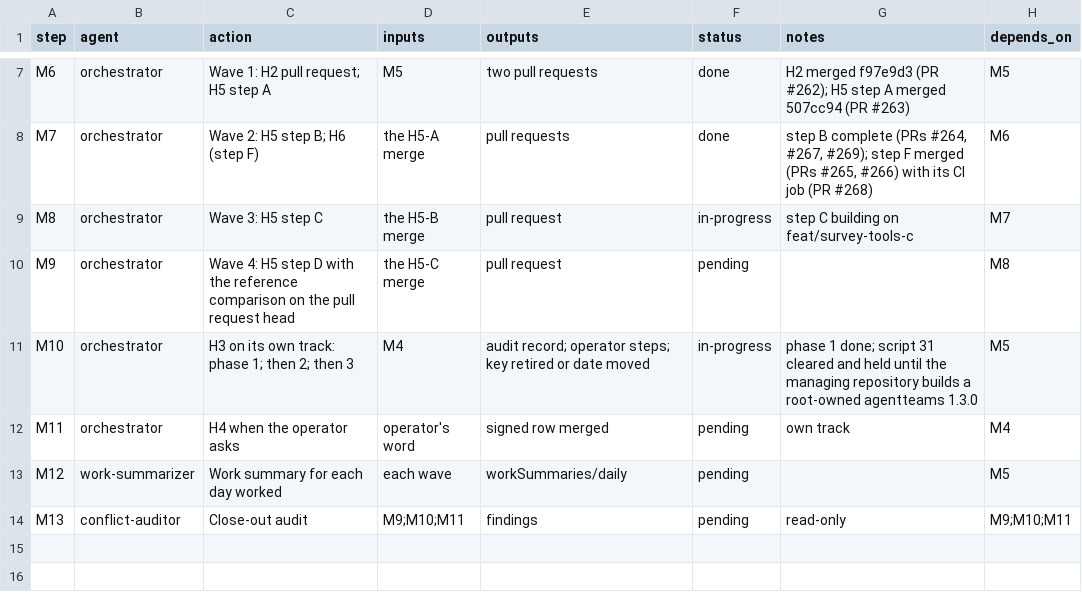
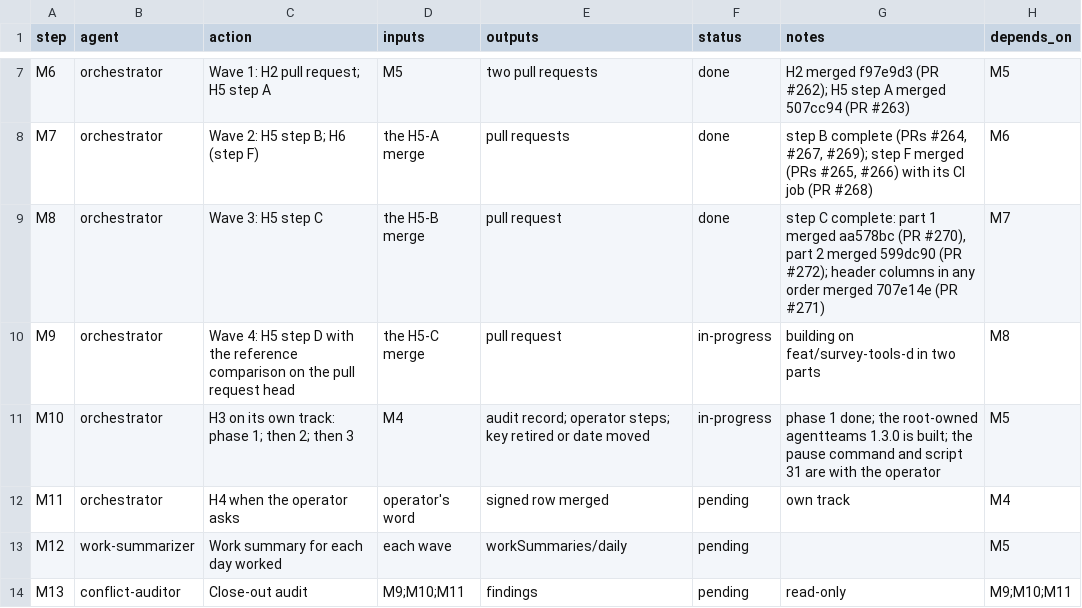
Before and after one commit to jlcatonjr/researchteam, a CSV file: references/plans/post-1.3.0-high-items.metaplan.steps.csv, drawn as a sheet; only a part is shown, gaps mark what is left out.

```diff
--- a/references/plans/post-1.3.0-high-items.metaplan.steps.csv
+++ b/references/plans/post-1.3.0-high-items.metaplan.steps.csv
@@ -8,5 +8,5 @@ M6,orchestrator,Wave 1: H2 pull request; H5 step A,M5,two pull requests,done,H2
 M7,orchestrator,Wave 2: H5 step B; H6 (step F),the H5-A merge,pull requests,done,"step B complete (PRs #264, #267, #269); step F merged (PRs #265, #266) with its CI job (PR #268)",M6
-M8,orchestrator,Wave 3: H5 step C,the H5-B merge,pull request,in-progress,step C building on feat/survey-tools-c,M7
-M9,orchestrator,Wave 4: H5 step D with the reference comparison on the pull request head,the H5-C merge,pull request,pending,,M8
-M10,orchestrator,H3 on its own track: phase 1; then 2; then 3,M4,audit record; operator steps; key retired or date moved,in-progress,phase 1 done; script 31 cleared and held until the managing repository builds a root-owned agentteams 1.3.0,M5
+M8,orchestrator,Wave 3: H5 step C,the H5-B merge,pull request,done,"step C complete: part 1 merged aa578bc (PR #270), part 2 merged 599dc90 (PR #272); header columns in any order merged 707e14e (PR #271)",M7
+M9,orchestrator,Wave 4: H5 step D with the reference comparison on the pull request head,the H5-C merge,pull request,in-progress,building on feat/survey-tools-d in two parts,M8
+M10,orchestrator,H3 on its own track: phase 1; then 2; then 3,M4,audit record; operator steps; key retired or date moved,in-progress,phase 1 done; the root-owned agentteams 1.3.0 is built; the pause command and script 31 are with the operator,M5
 M11,orchestrator,H4 when the operator asks,operator's word,signed row merged,pending,own track,M4
```
Also changed, not shown: references/plans/post-1.3.0-h5-survey-tools-a-d.steps.csv, 1 other file.
